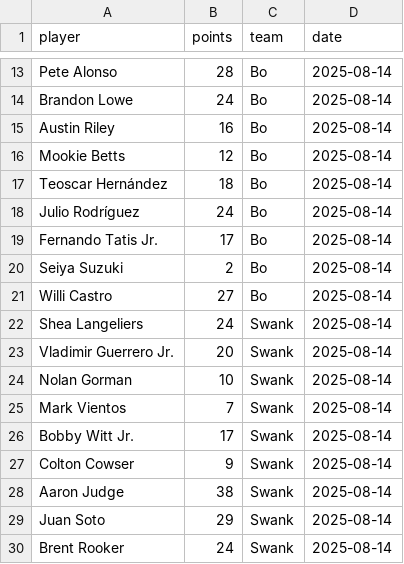
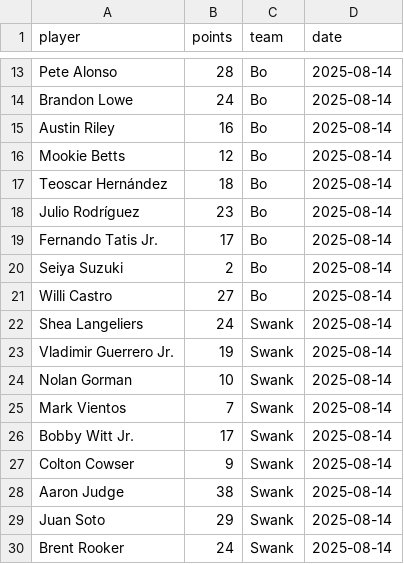
Before and after one commit to Dwq2002/Dingers, a CSV file: data/daily/points_2025-08-14.csv, drawn as a sheet; only a part is shown, gaps mark what is left out.

Commit message:
Update points_2025-08-14.csv

```diff
--- a/data/daily/points_2025-08-14.csv
+++ b/data/daily/points_2025-08-14.csv
@@ -17,3 +17,3 @@ Mookie Betts,12,Bo,2025-08-14
 Teoscar Hernández,18,Bo,2025-08-14
-Julio Rodríguez,24,Bo,2025-08-14
+Julio Rodríguez,23,Bo,2025-08-14
 Fernando Tatis Jr.,17,Bo,2025-08-14
@@ -22,3 +22,3 @@ Willi Castro,27,Bo,2025-08-14
 Shea Langeliers,24,Swank,2025-08-14
-Vladimir Guerrero Jr.,20,Swank,2025-08-14
+Vladimir Guerrero Jr.,19,Swank,2025-08-14
 Nolan Gorman,10,Swank,2025-08-14
```
